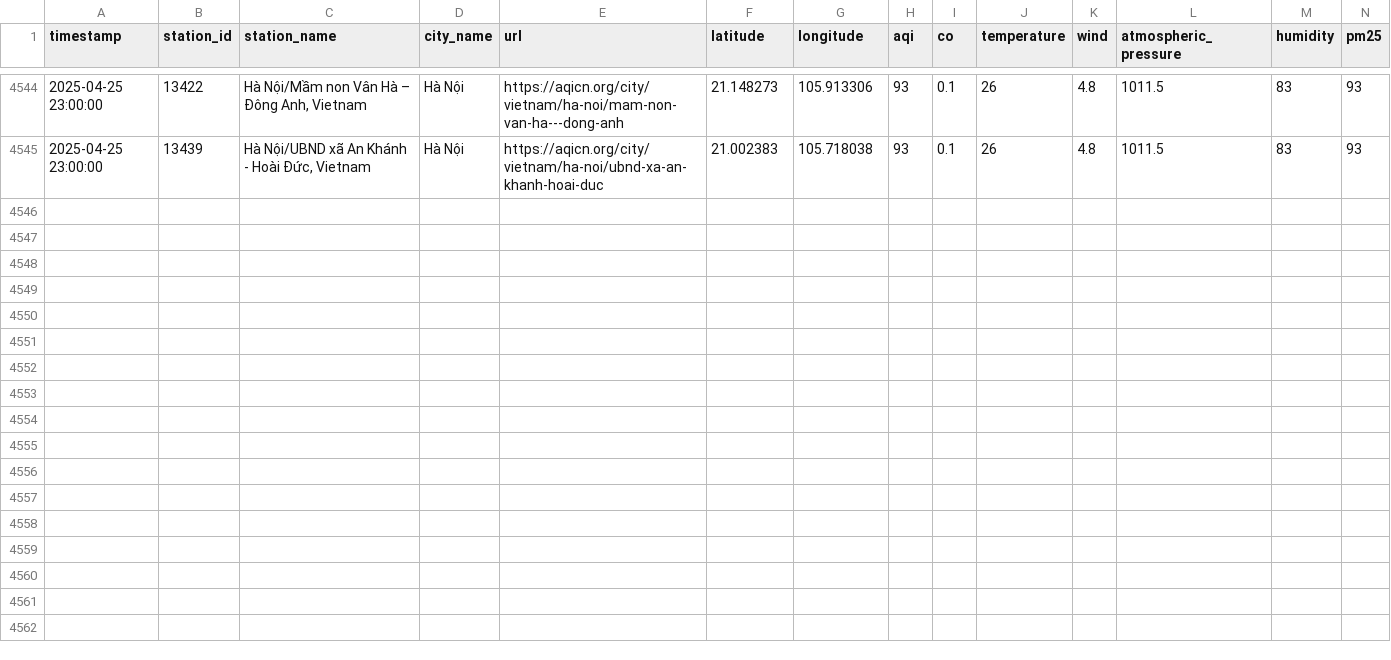
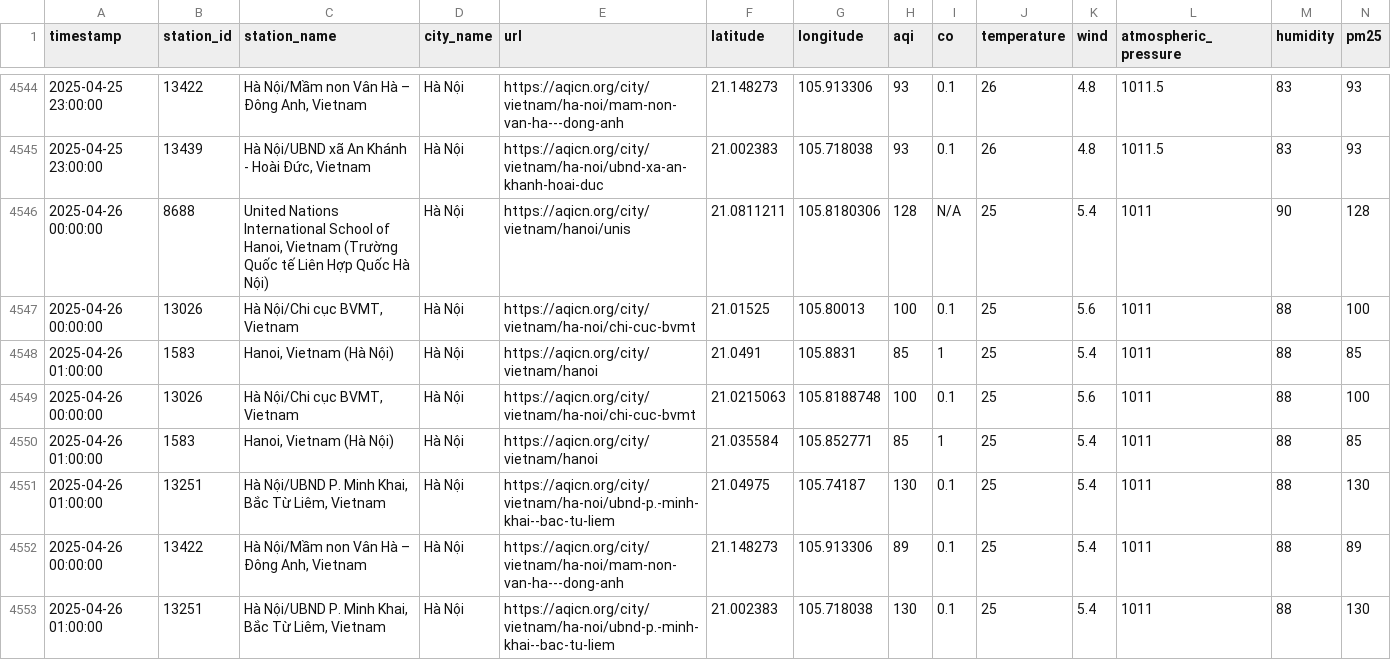
Before and after one commit to QuanIsMe7303/vietnam-air-quality-crawler, a CSV file: result/ha-noi/air_quality_ha-noi_04_2025.csv, drawn as a sheet; only a part is shown, gaps mark what is left out; rows hold the shown columns only; the diff names each change by its address in the sheet, - before the commit and + after, or states it on an @@ line.

```diff
--- a/result/ha-noi/air_quality_ha-noi_04_2025.csv
+++ b/result/ha-noi/air_quality_ha-noi_04_2025.csv
+row 4546: 2025-04-26 00:00:00 | 8688 | United Nations International School of Hanoi, Vietnam (Trường Quốc tế Liên Hợp Quốc Hà Nội) | Hà Nội | https://aqicn.org/city/vietnam/hanoi/unis | 21.0811211 | 105.8180306 | 128 | N/A | 25 | 5.4 | 1011 | 90 | 128
+row 4547: 2025-04-26 00:00:00 | 13026 | Hà Nội/Chi cục BVMT, Vietnam | Hà Nội | https://aqicn.org/city/vietnam/ha-noi/chi-cuc-bvmt | 21.01525 | 105.80013 | 100 | 0.1 | 25 | 5.6 | 1011 | 88 | 100
+row 4548: 2025-04-26 01:00:00 | 1583 | Hanoi, Vietnam (Hà Nội) | Hà Nội | https://aqicn.org/city/vietnam/hanoi | 21.0491 | 105.8831 | 85 | 1 | 25 | 5.4 | 1011 | 88 | 85
+row 4549: 2025-04-26 00:00:00 | 13026 | Hà Nội/Chi cục BVMT, Vietnam | Hà Nội | https://aqicn.org/city/vietnam/ha-noi/chi-cuc-bvmt | 21.0215063 | 105.8188748 | 100 | 0.1 | 25 | 5.6 | 1011 | 88 | 100
+row 4550: 2025-04-26 01:00:00 | 1583 | Hanoi, Vietnam (Hà Nội) | Hà Nội | https://aqicn.org/city/vietnam/hanoi | 21.035584 | 105.852771 | 85 | 1 | 25 | 5.4 | 1011 | 88 | 85
+row 4551: 2025-04-26 01:00:00 | 13251 | Hà Nội/UBND P. Minh Khai, Bắc Từ Liêm, Vietnam | Hà Nội | https://aqicn.org/city/vietnam/ha-noi/ubnd-p.-minh-khai--bac-tu-liem | 21.04975 | 105.74187 | 130 | 0.1 | 25 | 5.4 | 1011 | 88 | 130
+row 4552: 2025-04-26 00:00:00 | 13422 | Hà Nội/Mầm non Vân Hà – Đông Anh, Vietnam | Hà Nội | https://aqicn.org/city/vietnam/ha-noi/mam-non-van-ha---dong-anh | 21.148273 | 105.913306 | 89 | 0.1 | 25 | 5.4 | 1011 | 88 | 89
+row 4553: 2025-04-26 01:00:00 | 13251 | Hà Nội/UBND P. Minh Khai, Bắc Từ Liêm, Vietnam | Hà Nội | https://aqicn.org/city/vietnam/ha-noi/ubnd-p.-minh-khai--bac-tu-liem | 21.002383 | 105.718038 | 130 | 0.1 | 25 | 5.4 | 1011 | 88 | 130
```
Also changed, not shown: result/can-tho/air_quality_can-tho_04_2025.csv, result/cao-bang/air_quality_cao-bang_04_2025.csv, 7 other files.
